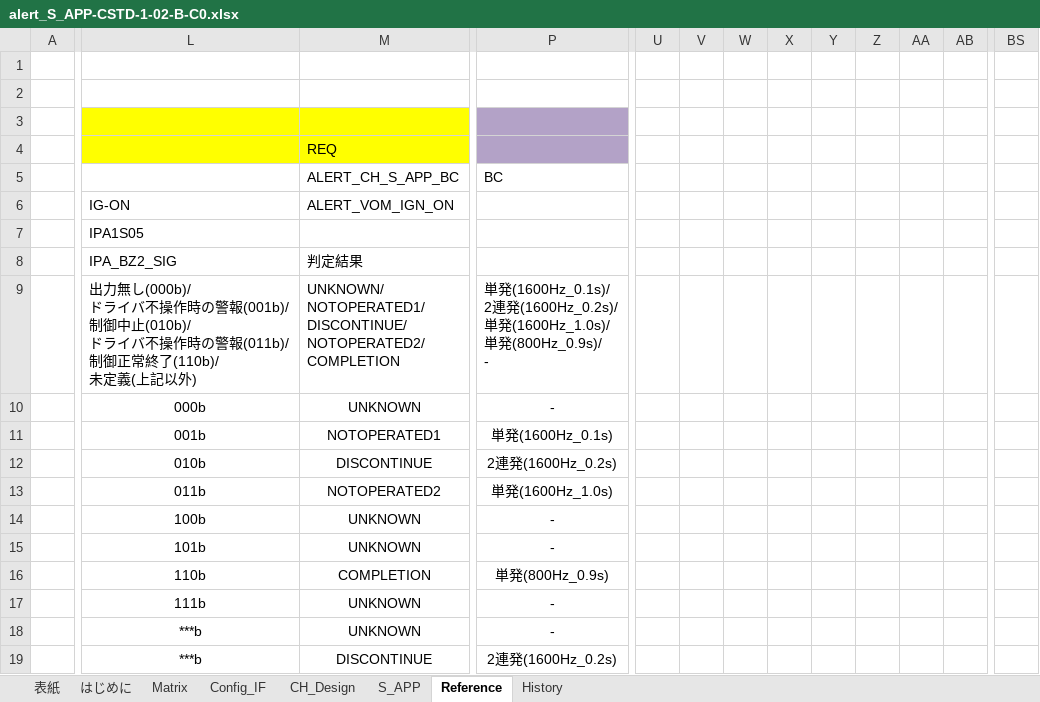
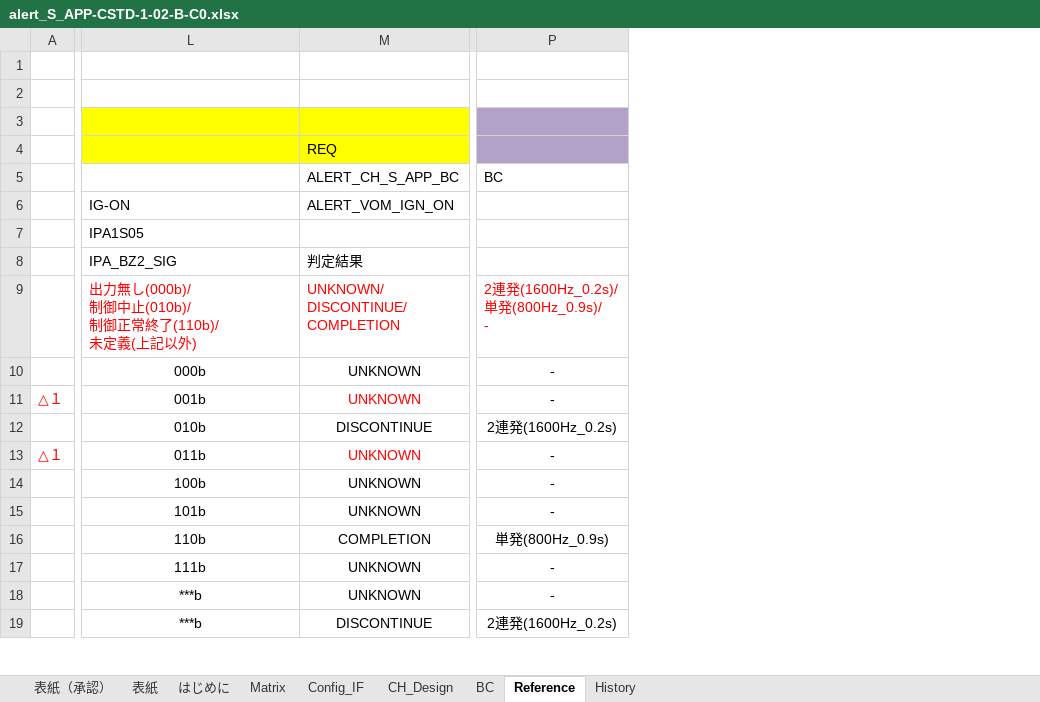
Before and after one commit to yuya-yamase/intro_git, an Excel workbook: src/PE1VM1/App/MET/IpcApplication/Vom/Alert/matrix/scc/alert_S_APP-CSTD-1-02-B-C0.xlsx, sheet Reference, drawn as a sheet; only a part is shown, gaps mark what is left out; values as stored, in another font and other column widths than the file's, no borders; charts and pictures not drawn; removed rows and columns are numbered as before the commit, all else as after; ↵ is a line break in a cell; the diff covers the shown part only; the diff names each change by its address in the sheet, - before the commit and + after, or states it on an @@ line.

```diff
--- a/src/PE1VM1/App/MET/IpcApplication/Vom/Alert/matrix/scc/alert_S_APP-CSTD-1-02-B-C0.xlsx (sheet Reference)
+++ b/src/PE1VM1/App/MET/IpcApplication/Vom/Alert/matrix/scc/alert_S_APP-CSTD-1-02-B-C0.xlsx (sheet Reference)
-sheet tab: S_APP
+sheet tab: BC
+sheet tab: 表紙（承認）
-column A, empty
+column A, rows 11-13: △１ |  | △１
-column U, empty
-column V, empty
-column W, empty
-column X, empty
-column Y, empty
-column Z, empty
-column AA, empty
-column AB, empty
-column BS, empty
-L9: …力無し(000b)/ ↵ ドライバ不操作時の警報(001b)/ ↵ 制御中止(010b)/ ↵ ドライバ不操作時の警報(011b)/ ↵ 制御正常…
+L9: …力無し(000b)/ ↵ 制御中止(010b)/ ↵ 制御正常…
-L9:M9 text colour: black
+L9:M9 text colour: #FF0000
-M9 (ALERT_CH_S_APP_BC): UNKNOWN/ ↵ NOTOPERATED1/ ↵ DISCONTINUE/ ↵ NOTOPERATED2/ ↵ COMPLETION
+M9 (ALERT_CH_S_APP_BC): UNKNOWN/ ↵ DISCONTINUE/ ↵ COMPLETION
-P9 (BC): 単発(1600Hz_0.1s)/ ↵ 2連発(1600Hz_0.2s)/ ↵ 単発(1600Hz_1.0s)/ ↵ 単発…
+P9 (BC): 2連発(1600Hz_0.2s)/ ↵ 単発…
-P9 text colour: black
+P9 text colour: #FF0000
-M11 (ALERT_CH_S_APP_BC): NOTOPERATED1
+M11 (ALERT_CH_S_APP_BC): UNKNOWN
-M11 text colour: black
+M11 text colour: #FF0000
-P11 (BC): 単発(1600Hz_0.1s)
+P11 (BC): -
-M13 (ALERT_CH_S_APP_BC): NOTOPERATED2
+M13 (ALERT_CH_S_APP_BC): UNKNOWN
-M13 text colour: black
+M13 text colour: #FF0000
-P13 (BC): 単発(1600Hz_1.0s)
+P13 (BC): -
```
Also changed, not shown: 40 removed rows and 42 removed columns elsewhere in this sheet, sheet 表紙, sheet BC, sheet CH_Design, sheet Config_IF, sheet Matrix, formulas that keep their value, hidden cells, charts or pictures, src/PE1VM1/App/MET/IpcApplication/Vom/Alert/matrix/scc/alert_S_PCS1-CSTD-3-00-B-C0.xlsx, src/PE1VM1/App/MET/IpcApplication/Vom/Alert/matrix/scc/alert_S_SEA-CSTD-1-00-A-C0.xlsx, 19 other files.
